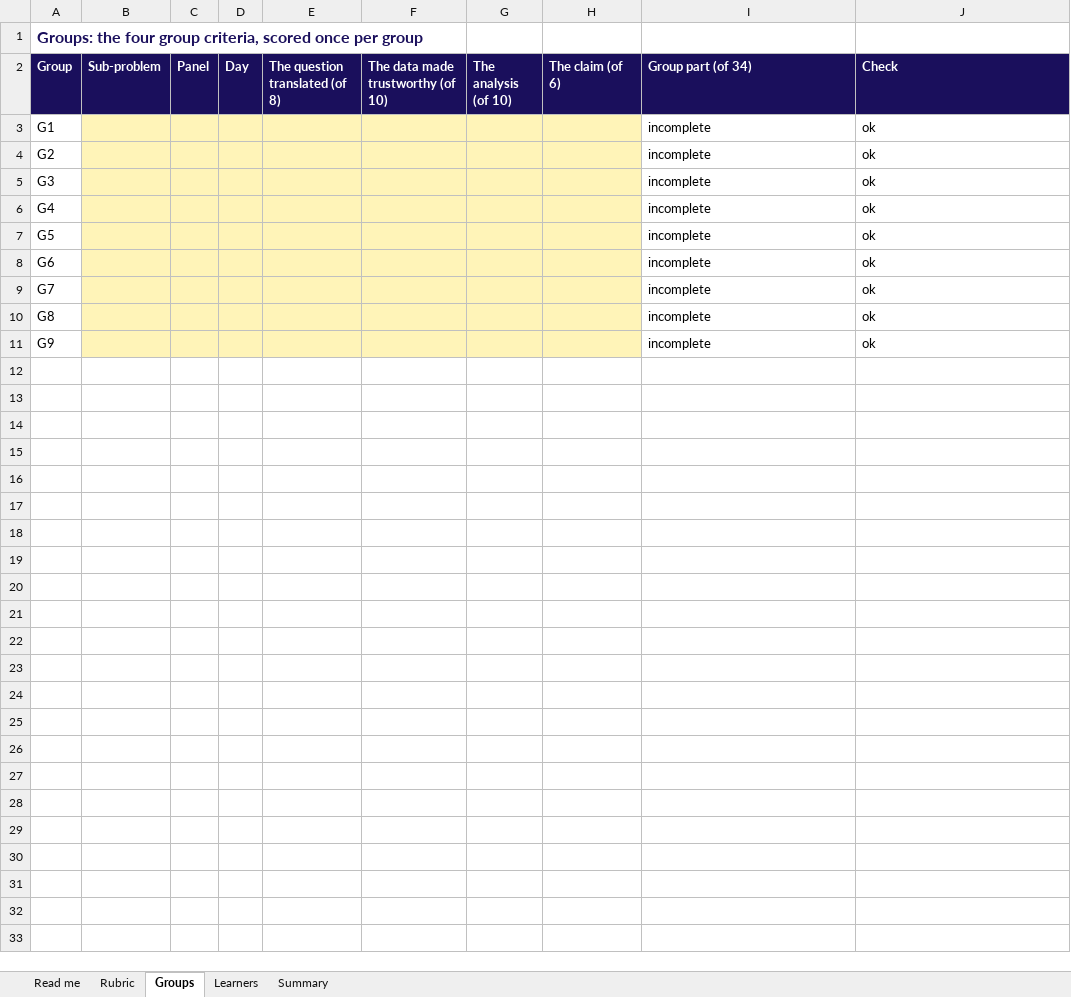
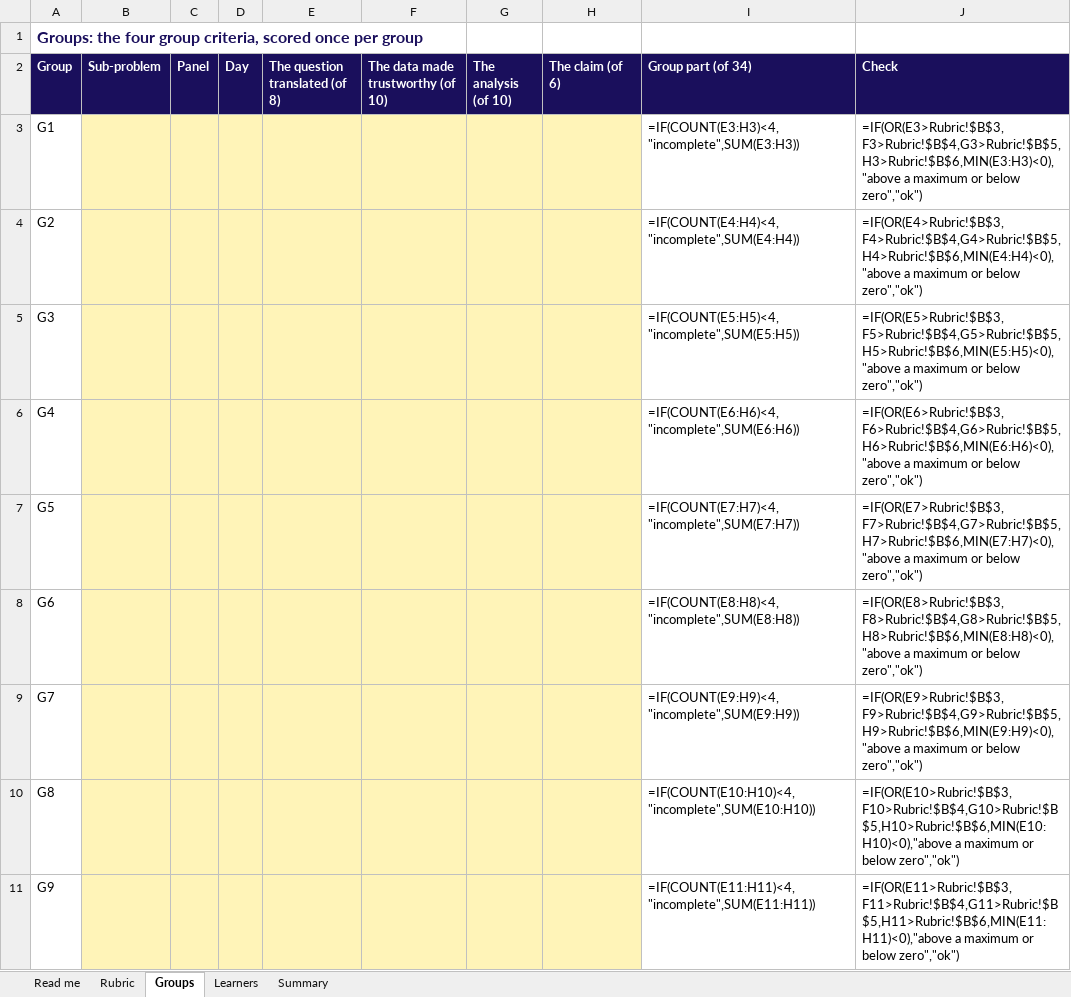
Before and after one commit to fde-academy-lab/c2-content-factory, an Excel workbook: content/W03/SAT/rubrics/C2_W03_SAT_mini_project_scoring_TRAINER.xlsx, sheet Groups, drawn as a sheet; values as stored, in another font and other column widths than the file's, no borders; formulas without a stored value are shown as written; the diff names each change by its address in the sheet, - before the commit and + after, or states it on an @@ line.

```diff
--- a/content/W03/SAT/rubrics/C2_W03_SAT_mini_project_scoring_TRAINER.xlsx (sheet Groups)
+++ b/content/W03/SAT/rubrics/C2_W03_SAT_mini_project_scoring_TRAINER.xlsx (sheet Groups)
-I3 (Group part (of 34)): incomplete
+I3 (Group part (of 34)): =IF(COUNT(E3:H3)<4,"incomplete",SUM(E3:H3))
-J3 (Check): ok
+J3 (Check): =IF(OR(E3>Rubric!$B$3,F3>Rubric!$B$4,G3>Rubric!$B$5,H3>Rubric!$B$6,MIN(E3:H3)<0),"above a maximum or below zero","ok")
-I4 (Group part (of 34)): incomplete
+I4 (Group part (of 34)): =IF(COUNT(E4:H4)<4,"incomplete",SUM(E4:H4))
-J4 (Check): ok
+J4 (Check): =IF(OR(E4>Rubric!$B$3,F4>Rubric!$B$4,G4>Rubric!$B$5,H4>Rubric!$B$6,MIN(E4:H4)<0),"above a maximum or below zero","ok")
-I5 (Group part (of 34)): incomplete
+I5 (Group part (of 34)): =IF(COUNT(E5:H5)<4,"incomplete",SUM(E5:H5))
-J5 (Check): ok
+J5 (Check): =IF(OR(E5>Rubric!$B$3,F5>Rubric!$B$4,G5>Rubric!$B$5,H5>Rubric!$B$6,MIN(E5:H5)<0),"above a maximum or below zero","ok")
-I6 (Group part (of 34)): incomplete
+I6 (Group part (of 34)): =IF(COUNT(E6:H6)<4,"incomplete",SUM(E6:H6))
-J6 (Check): ok
+J6 (Check): =IF(OR(E6>Rubric!$B$3,F6>Rubric!$B$4,G6>Rubric!$B$5,H6>Rubric!$B$6,MIN(E6:H6)<0),"above a maximum or below zero","ok")
-I7 (Group part (of 34)): incomplete
+I7 (Group part (of 34)): =IF(COUNT(E7:H7)<4,"incomplete",SUM(E7:H7))
-J7 (Check): ok
+J7 (Check): =IF(OR(E7>Rubric!$B$3,F7>Rubric!$B$4,G7>Rubric!$B$5,H7>Rubric!$B$6,MIN(E7:H7)<0),"above a maximum or below zero","ok")
-I8 (Group part (of 34)): incomplete
+I8 (Group part (of 34)): =IF(COUNT(E8:H8)<4,"incomplete",SUM(E8:H8))
-J8 (Check): ok
+J8 (Check): =IF(OR(E8>Rubric!$B$3,F8>Rubric!$B$4,G8>Rubric!$B$5,H8>Rubric!$B$6,MIN(E8:H8)<0),"above a maximum or below zero","ok")
-I9 (Group part (of 34)): incomplete
+I9 (Group part (of 34)): =IF(COUNT(E9:H9)<4,"incomplete",SUM(E9:H9))
-J9 (Check): ok
+J9 (Check): =IF(OR(E9>Rubric!$B$3,F9>Rubric!$B$4,G9>Rubric!$B$5,H9>Rubric!$B$6,MIN(E9:H9)<0),"above a maximum or below zero","ok")
-I10 (Group part (of 34)): incomplete
+I10 (Group part (of 34)): =IF(COUNT(E10:H10)<4,"incomplete",SUM(E10:H10))
-J10 (Check): ok
+J10 (Check): =IF(OR(E10>Rubric!$B$3,F10>Rubric!$B$4,G10>Rubric!$B$5,H10>Rubric!$B$6,MIN(E10:H10)<0),"above a maximum or below zero","ok")
-I11 (Group part (of 34)): incomplete
+I11 (Group part (of 34)): =IF(COUNT(E11:H11)<4,"incomplete",SUM(E11:H11))
-J11 (Check): ok
+J11 (Check): =IF(OR(E11>Rubric!$B$3,F11>Rubric!$B$4,G11>Rubric!$B$5,H11>Rubric!$B$6,MIN(E11:H11)<0),"above a maximum or below zero","ok")
```
Also changed, not shown: sheet Learners, sheet Summary, sheet Read me, sheet Rubric, content/W03/SAT/rubrics/C2_W03_SAT_grade_closure_TRAINER.xlsx, 4 other files.
